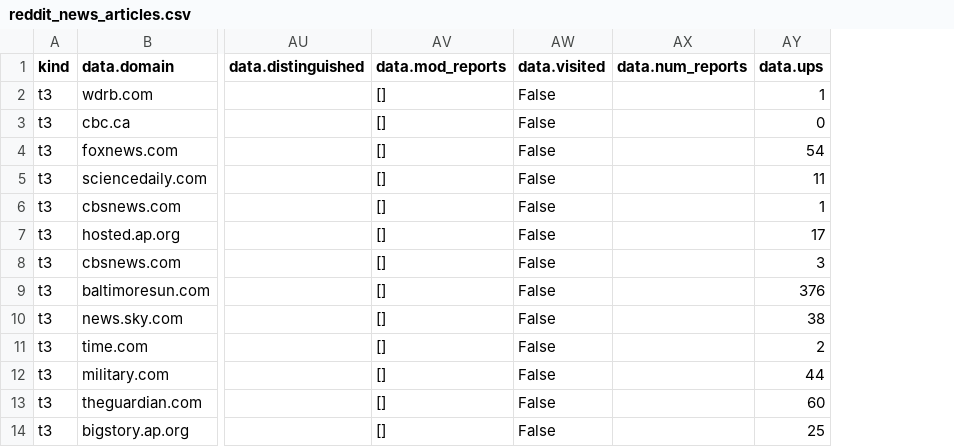
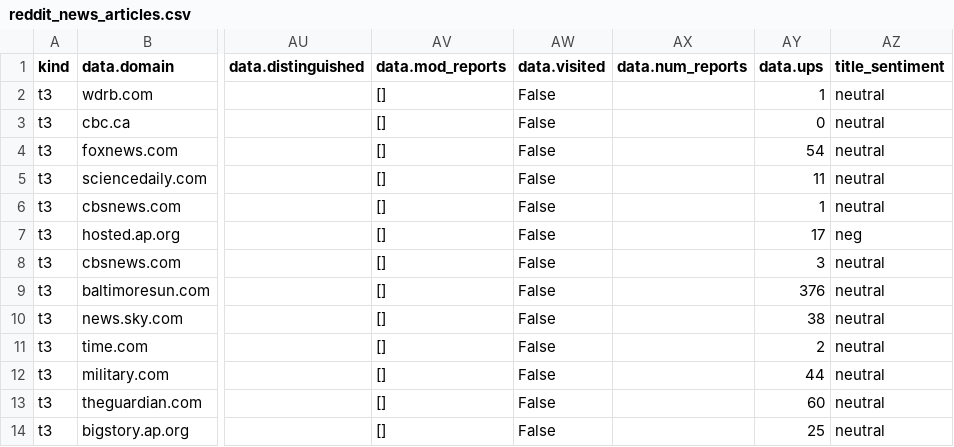
Before and after one commit to ist256/summer2024, a CSV file: lessons/11-Pandas-II/reddit_news_articles.csv, drawn as a sheet; only a part is shown, gaps mark what is left out; the diff names each change by its address in the sheet, - before the commit and + after, or states it on an @@ line.

```diff
--- a/lessons/11-Pandas-II/reddit_news_articles.csv
+++ b/lessons/11-Pandas-II/reddit_news_articles.csv
+column AZ (title_sentiment), rows 2-14: neutral | neutral | neutral | neutral | neutral | neg | neutral | neutral | neutral | neutral | neutral | neutral | neutral
```
Also changed, not shown: 5 other files.
